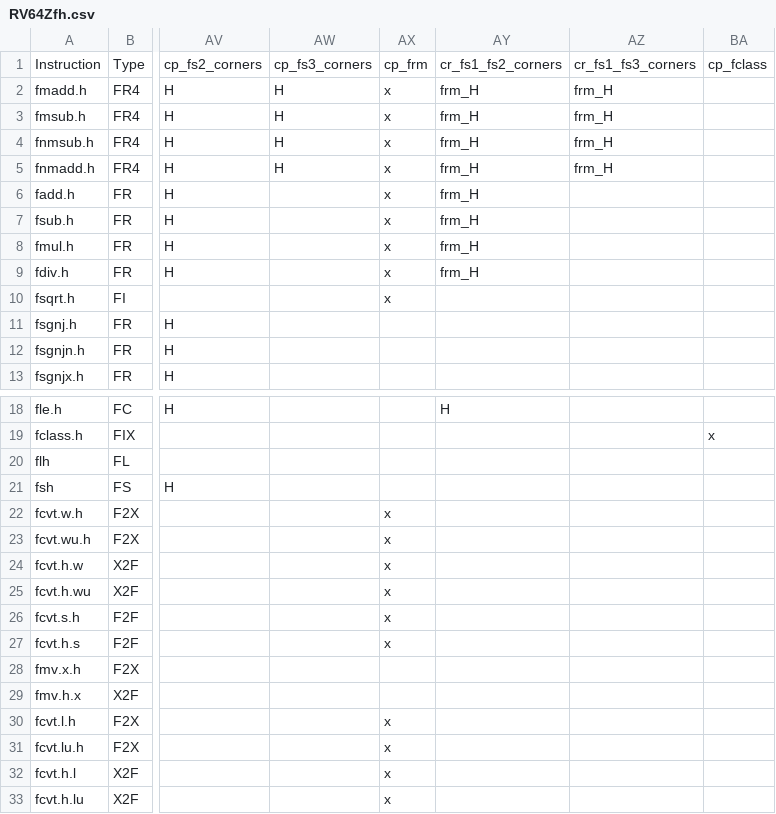
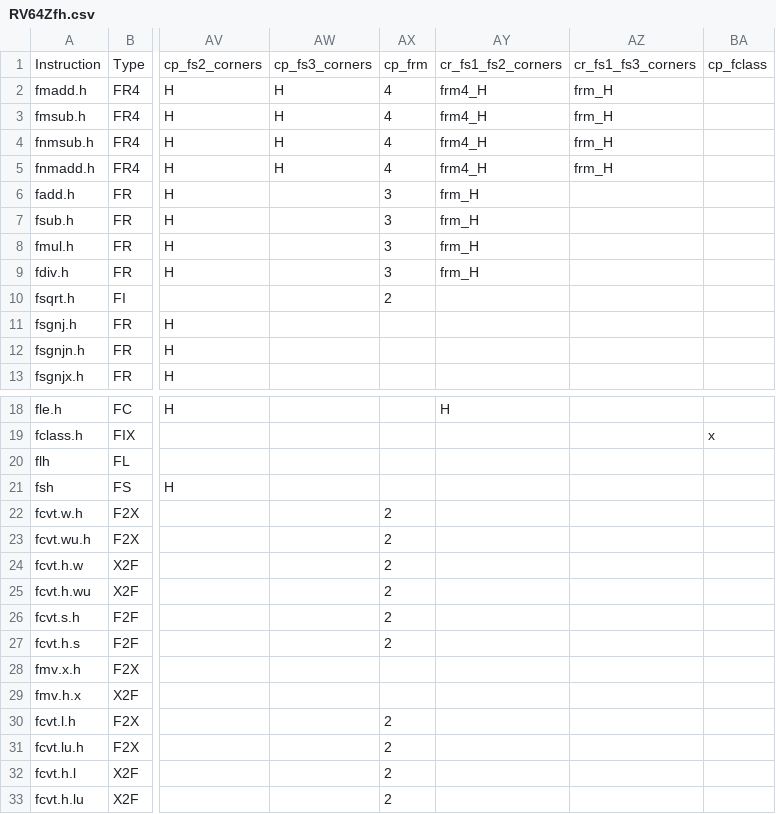
Before and after one commit to openhwgroup/cvw-arch-verif, a CSV file: testplans/RV64Zfh.csv, drawn as a sheet; only a part is shown, gaps mark what is left out; the diff names each change by its address in the sheet, - before the commit and + after, or states it on an @@ line.

```diff
--- a/testplans/RV64Zfh.csv
+++ b/testplans/RV64Zfh.csv
-AX2:AX5: x
+AX2:AX5: 4
-AY2:AY5: frm_H
+AY2:AY5: frm4_H
-AX6:AX9: x
+AX6:AX9: 3
-AX10: x
+AX10: 2
-AX22:AX27: x
+AX22:AX27: 2
-AX30:AX33: x
+AX30:AX33: 2
```
Also changed, not shown: testplans/RV64F.csv, testplans/RV64ZfhD.csv.
